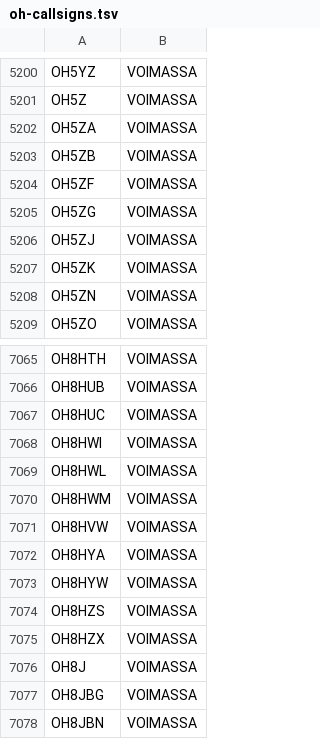
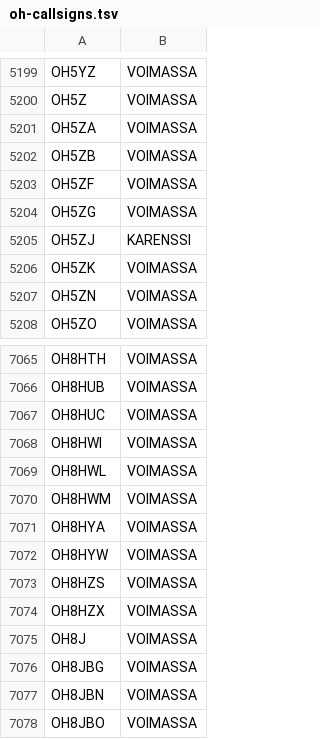
Before and after one commit to OH6AD/koolit, a TSV file: oh-callsigns.tsv, drawn as a sheet; only a part is shown, gaps mark what is left out; the shorter side is filled out with more unchanged rows; the diff covers the shown part only.

```diff
--- a/oh-callsigns.tsv
+++ b/oh-callsigns.tsv
@@ -5205,3 +5204,3 @@ OH5ZF	VOIMASSA
 OH5ZG	VOIMASSA	
-OH5ZJ	VOIMASSA	
+OH5ZJ	KARENSSI	
 OH5ZK	VOIMASSA	
@@ -7070,3 +7070,2 @@ OH8HWL	VOIMASSA
 OH8HWM	VOIMASSA	
-OH8HVW	VOIMASSA	
 OH8HYA	VOIMASSA	
```
Also changed, not shown: 4 added rows and 4 removed rows elsewhere in this file.
